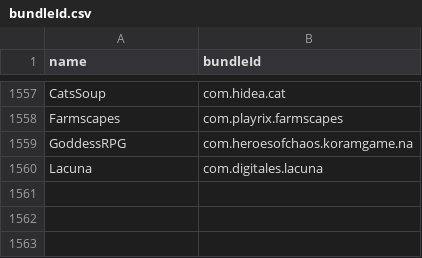
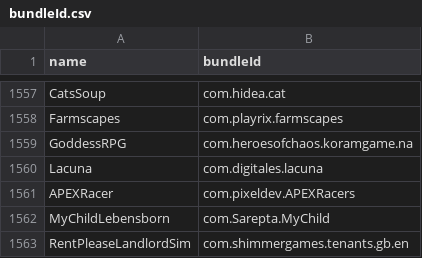
Before and after one commit to apptesters-org/Repo, a CSV file: bundleId.csv, drawn as a sheet; only a part is shown, gaps mark what is left out; the diff names each change by its address in the sheet, - before the commit and + after, or states it on an @@ line.

```diff
--- a/bundleId.csv
+++ b/bundleId.csv
+row 1561: APEXRacer | com.pixeldev.APEXRacers
+row 1562: MyChildLebensborn | com.Sarepta.MyChild
+row 1563: RentPleaseLandlordSim | com.shimmergames.tenants.gb.en
```
Also changed, not shown: 5 other files.
